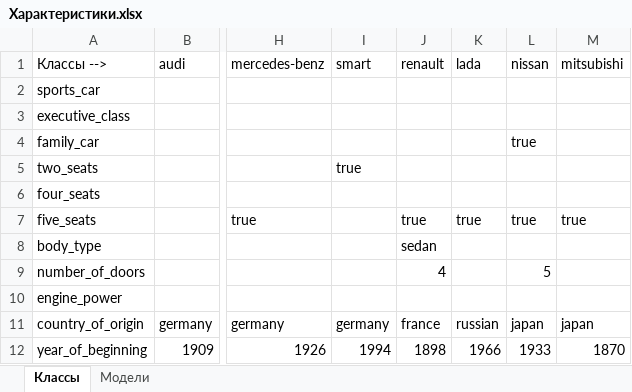
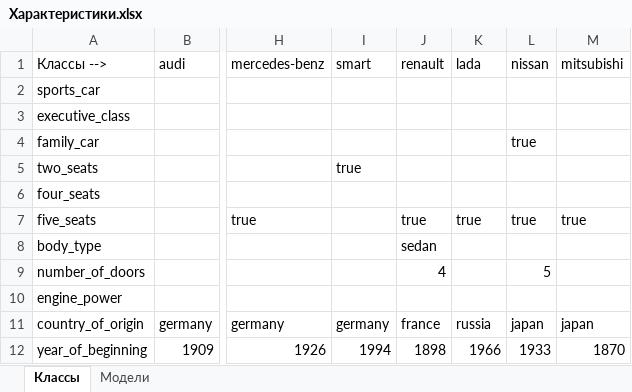
Before and after one commit to K0luamba/Prolog_car_ontology, an Excel workbook: Характеристики.xlsx, sheet Классы, drawn as a sheet; only a part is shown, gaps mark what is left out; values as stored, in another font and other column widths than the file's, no borders; the diff names each change by its address in the sheet, - before the commit and + after, or states it on an @@ line.

```diff
--- a/Характеристики.xlsx (sheet Классы)
+++ b/Характеристики.xlsx (sheet Классы)
-K11 (lada): russian
+K11 (lada): russia
```
Also changed, not shown: 1 other file.
